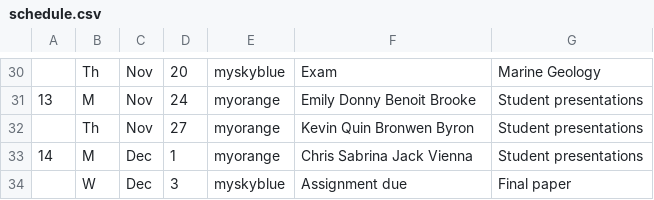
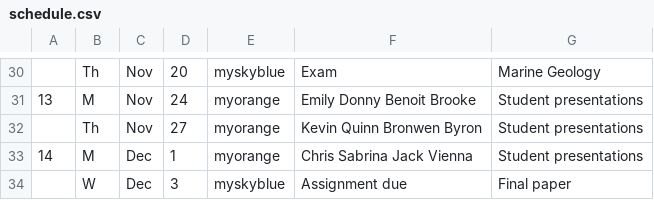
Before and after one commit to blakedyer/eos408-public, a CSV file: Outline/tables/schedule.csv, drawn as a sheet; only a part is shown, gaps mark what is left out.

Commit message:
name typo

```diff
--- a/Outline/tables/schedule.csv
+++ b/Outline/tables/schedule.csv
@@ -31,3 +31,3 @@
 13,M,Nov,24,myorange,Emily Donny Benoit Brooke,Student presentations
-,Th,Nov,27,myorange,Kevin Quin Bronwen Byron,Student presentations
+,Th,Nov,27,myorange,Kevin Quinn Bronwen Byron,Student presentations
 14,M,Dec,1,myorange,Chris Sabrina Jack Vienna,Student presentations
```
Also changed, not shown: 3 other files.
